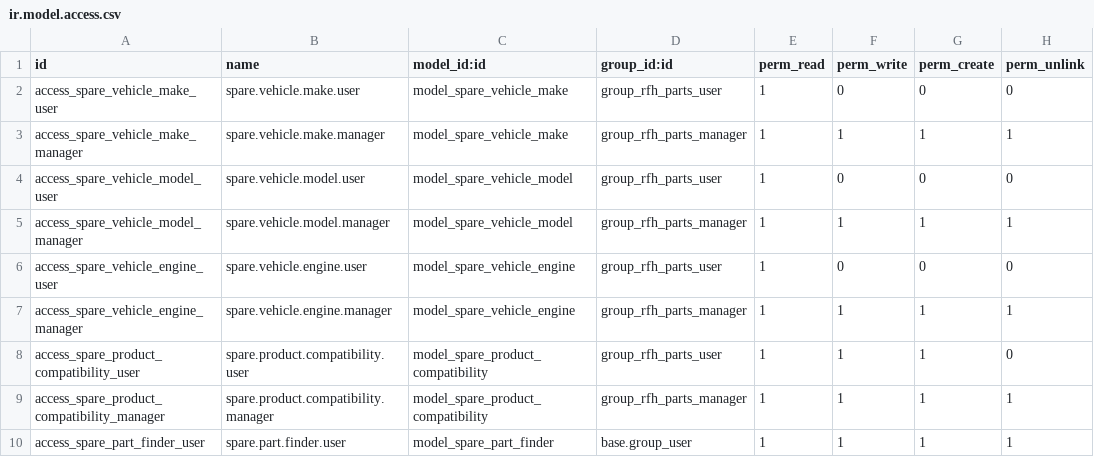
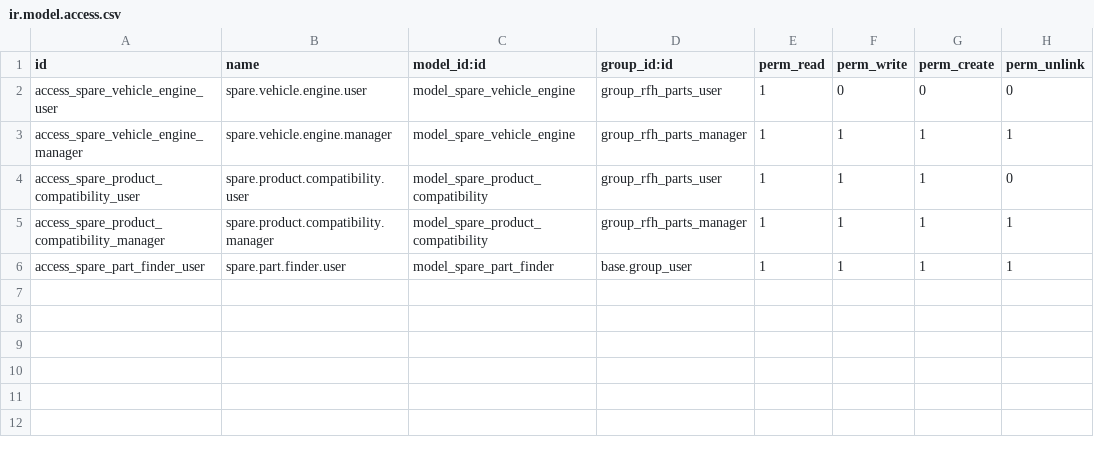
Before and after one commit to dunmi9791/rfh_parts_compatibility, a CSV file: security/ir.model.access.csv, drawn as a sheet; the diff names each change by its address in the sheet, - before the commit and + after, or states it on an @@ line.

Commit message:
Merge remote changes + resolve conflicts in vehicle views

```diff
--- a/security/ir.model.access.csv
+++ b/security/ir.model.access.csv
-row 2: access_spare_vehicle_make_user | spare.vehicle.make.user | model_spare_vehicle_make | group_rfh_parts_user | 1 | 0 | 0 | 0
-row 3: access_spare_vehicle_make_manager | spare.vehicle.make.manager | model_spare_vehicle_make | group_rfh_parts_manager | 1 | 1 | 1 | 1
-row 4: access_spare_vehicle_model_user | spare.vehicle.model.user | model_spare_vehicle_model | group_rfh_parts_user | 1 | 0 | 0 | 0
-row 5: access_spare_vehicle_model_manager | spare.vehicle.model.manager | model_spare_vehicle_model | group_rfh_parts_manager | 1 | 1 | 1 | 1
```
Also changed, not shown: 13 other files.
